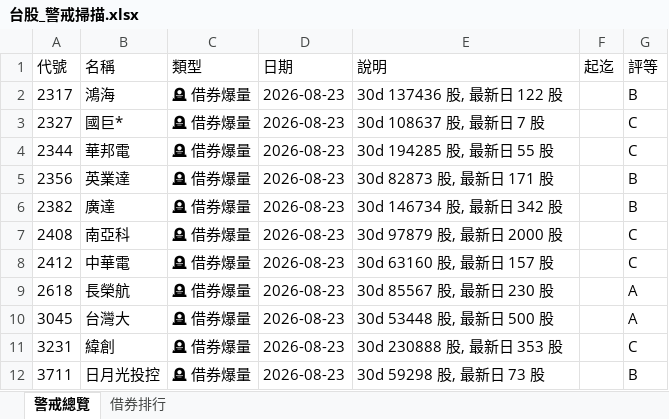
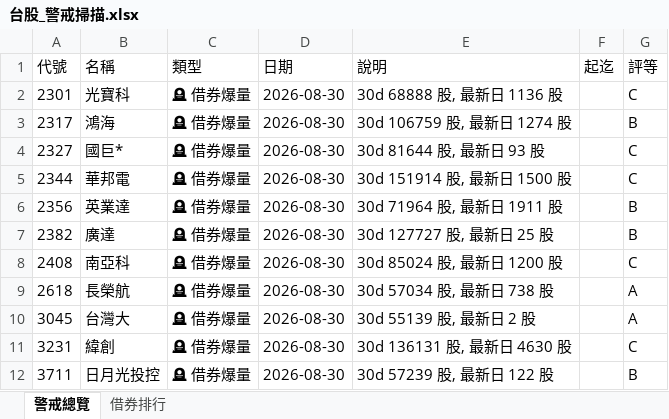
Before and after one commit to delphichi/big, an Excel workbook: data/台股_警戒掃描.xlsx, sheet 警戒總覽, drawn as a sheet; values as stored, in another font and other column widths than the file's, no borders; removed rows and columns are numbered as before the commit, all else as after; the diff names each change by its address in the sheet, - before the commit and + after, or states it on an @@ line.

```diff
--- a/data/台股_警戒掃描.xlsx (sheet 警戒總覽)
+++ b/data/台股_警戒掃描.xlsx (sheet 警戒總覽)
+row 2: 2301 | 光寶科 | 🪦 借券爆量 | 2026-08-30 | 30d 68888 股, 最新日 1136 股 |  | C
-D3:D8 (日期): 2026-08-23
+D3:D8 (日期): 2026-08-30
-E3 (說明): 30d 137436 股, 最新日 122 股
+E3 (說明): 30d 106759 股, 最新日 1274 股
-E4 (說明): 30d 108637 股, 最新日 7 股
+E4 (說明): 30d 81644 股, 最新日 93 股
-E5 (說明): 30d 194285 股, 最新日 55 股
+E5 (說明): 30d 151914 股, 最新日 1500 股
-E6 (說明): 30d 82873 股, 最新日 171 股
+E6 (說明): 30d 71964 股, 最新日 1911 股
-E7 (說明): 30d 146734 股, 最新日 342 股
+E7 (說明): 30d 127727 股, 最新日 25 股
-E8 (說明): 30d 97879 股, 最新日 2000 股
+E8 (說明): 30d 85024 股, 最新日 1200 股
-row 8: 2412 | 中華電 | 🪦 借券爆量 | 2026-08-23 | 30d 63160 股, 最新日 157 股 |  | C
-D9:D12 (日期): 2026-08-23
+D9:D12 (日期): 2026-08-30
-E9 (說明): 30d 85567 股, 最新日 230 股
+E9 (說明): 30d 57034 股, 最新日 738 股
-E10 (說明): 30d 53448 股, 最新日 500 股
+E10 (說明): 30d 55139 股, 最新日 2 股
-E11 (說明): 30d 230888 股, 最新日 353 股
+E11 (說明): 30d 136131 股, 最新日 4630 股
-E12 (說明): 30d 59298 股, 最新日 73 股
+E12 (說明): 30d 57239 股, 最新日 122 股
```
Also changed, not shown: sheet 借券排行, data/macro_signals.xlsx, data/台股100檔_六維交叉.xlsx, 5 other files.
